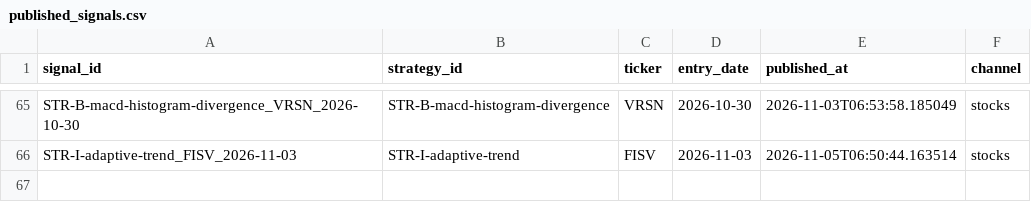
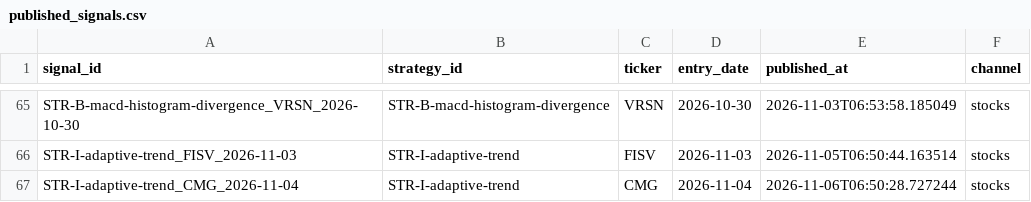
Before and after one commit to DKAgents/HermesForge, a CSV file: scripts/discord/published_signals.csv, drawn as a sheet; only a part is shown, gaps mark what is left out; the diff names each change by its address in the sheet, - before the commit and + after, or states it on an @@ line.

Commit message:
auto: sync scripts and campaigns

```diff
--- a/scripts/discord/published_signals.csv
+++ b/scripts/discord/published_signals.csv
+row 67: STR-I-adaptive-trend_CMG_2026-11-04 | STR-I-adaptive-trend | CMG | 2026-11-04 | 2026-11-06T06:50:28.727244 | stocks
```
